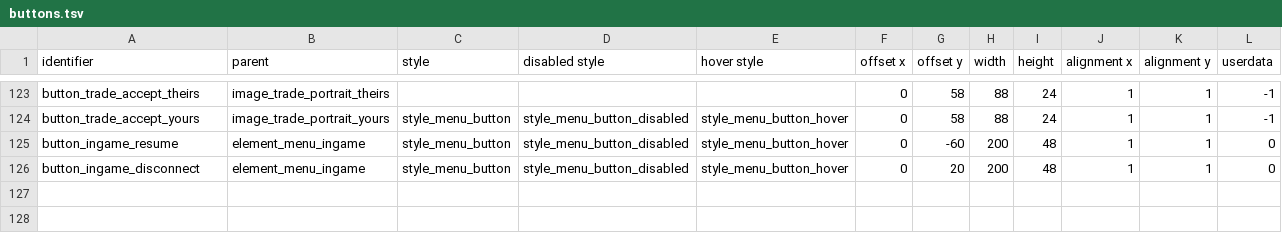
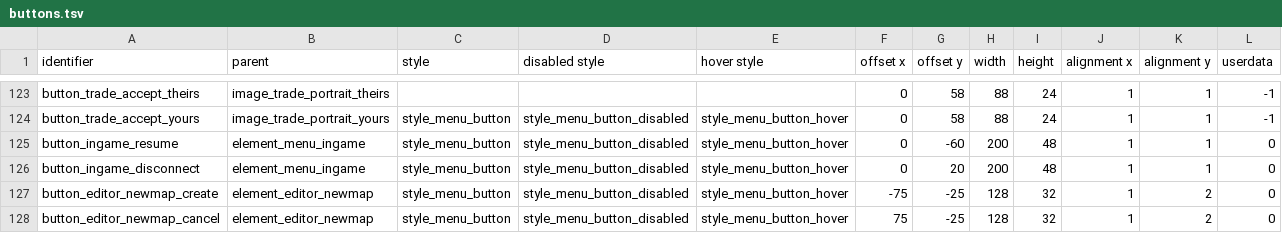
Before and after one commit to jazztickets/choria, a TSV file: working/tables/ui/buttons.tsv, drawn as a sheet; only a part is shown, gaps mark what is left out; the diff names each change by its address in the sheet, - before the commit and + after, or states it on an @@ line.

```diff
--- a/working/tables/ui/buttons.tsv
+++ b/working/tables/ui/buttons.tsv
+row 127: button_editor_newmap_create | element_editor_newmap | style_menu_button | style_menu_button_disabled | style_menu_button_hover | -75 | -25 | 128 | 32 | 1 | 2 | 0
+row 128: button_editor_newmap_cancel | element_editor_newmap | style_menu_button | style_menu_button_disabled | style_menu_button_hover | 75 | -25 | 128 | 32 | 1 | 2 | 0
```
Also changed, not shown: working/tables/ui/elements.tsv, working/tables/ui/labels.tsv, 3 other files.
